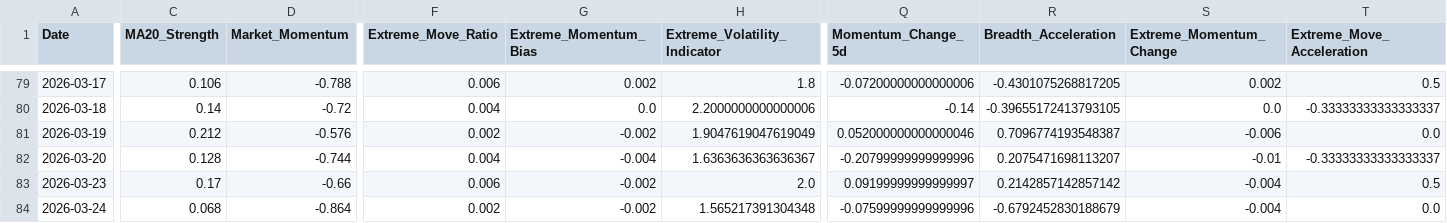
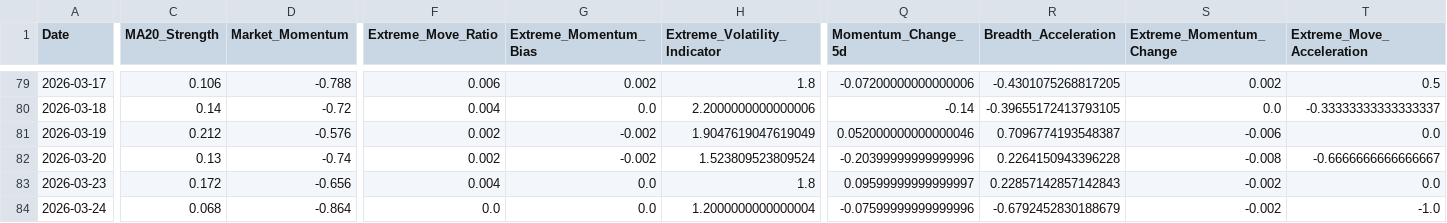
Before and after one commit to upendra-18/Multi-Regime-Market-State-Detection---Adaptive-Capital-Allocation-System, a CSV file: data/features.csv, drawn as a sheet; only a part is shown, gaps mark what is left out; the diff covers the shown part only; the diff names each change by its address in the sheet, - before the commit and + after, or states it on an @@ line.

```diff
--- a/data/features.csv
+++ b/data/features.csv
-C82 (MA20_Strength): 0.128
+C82 (MA20_Strength): 0.13
-D82 (Market_Momentum): -0.744
+D82 (Market_Momentum): -0.74
-F82 (Extreme_Move_Ratio): 0.004
+F82 (Extreme_Move_Ratio): 0.002
-G82 (Extreme_Momentum_Bias): -0.004
+G82 (Extreme_Momentum_Bias): -0.002
-H82 (Extreme_Volatility_Indicator): 1.6363636363636367
+H82 (Extreme_Volatility_Indicator): 1.523809523809524
-Q82 (Momentum_Change_5d): -0.20799999999999996
+Q82 (Momentum_Change_5d): -0.20399999999999996
-R82 (Breadth_Acceleration): 0.2075471698113207
+R82 (Breadth_Acceleration): 0.2264150943396228
-S82 (Extreme_Momentum_Change): -0.01
+S82 (Extreme_Momentum_Change): -0.008
-T82 (Extreme_Move_Acceleration): -0.33333333333333337
+T82 (Extreme_Move_Acceleration): -0.6666666666666667
-C83 (MA20_Strength): 0.17
+C83 (MA20_Strength): 0.172
-D83 (Market_Momentum): -0.66
+D83 (Market_Momentum): -0.656
-F83 (Extreme_Move_Ratio): 0.006
+F83 (Extreme_Move_Ratio): 0.004
-G83:G84 (Extreme_Momentum_Bias): -0.002
+G83:G84 (Extreme_Momentum_Bias): 0.0
-H83 (Extreme_Volatility_Indicator): 2.0
+H83 (Extreme_Volatility_Indicator): 1.8
-Q83 (Momentum_Change_5d): 0.09199999999999997
+Q83 (Momentum_Change_5d): 0.09599999999999997
-R83 (Breadth_Acceleration): 0.2142857142857142
+R83 (Breadth_Acceleration): 0.22857142857142843
-S83:S84 (Extreme_Momentum_Change): -0.004
+S83:S84 (Extreme_Momentum_Change): -0.002
-T83 (Extreme_Move_Acceleration): 0.5
+T83 (Extreme_Move_Acceleration): 0.0
-F84 (Extreme_Move_Ratio): 0.002
+F84 (Extreme_Move_Ratio): 0.0
-H84 (Extreme_Volatility_Indicator): 1.565217391304348
+H84 (Extreme_Volatility_Indicator): 1.2000000000000004
-T84 (Extreme_Move_Acceleration): 0.0
+T84 (Extreme_Move_Acceleration): -1.0
```
Also changed, not shown: 37 edited cells elsewhere in this file, data/daily_summary.csv, 1 other file.
